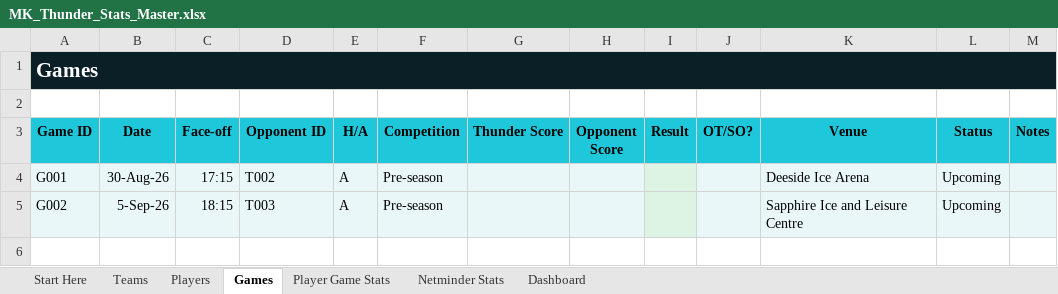
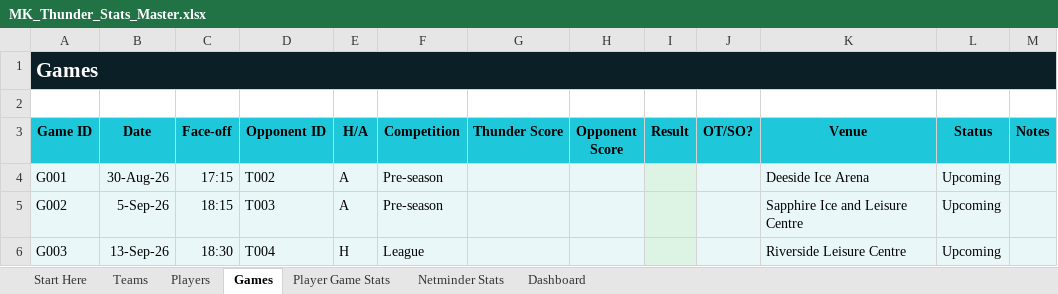
Before and after one commit to Howardmoon76/mk-thunder-stats-v2, an Excel workbook: MK_Thunder_Stats_Master.xlsx, sheet Games, drawn as a sheet; values as stored, in another font and other column widths than the file's, no borders; the diff names each change by its address in the sheet, - before the commit and + after, or states it on an @@ line.

Commit message:
Add files via upload

```diff
--- a/MK_Thunder_Stats_Master.xlsx (sheet Games)
+++ b/MK_Thunder_Stats_Master.xlsx (sheet Games)
+row 6: G003 | 13-Sep-26 | 18:30 | T004 | H | League |  |  |  |  | Riverside Leisure Centre | Upcoming
```
Also changed, not shown: sheet Teams.
